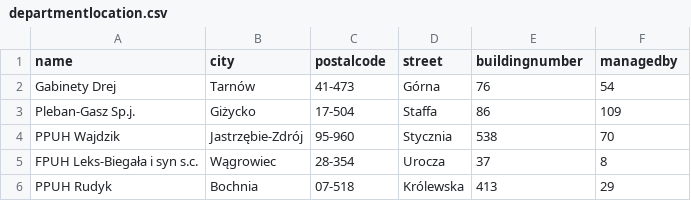
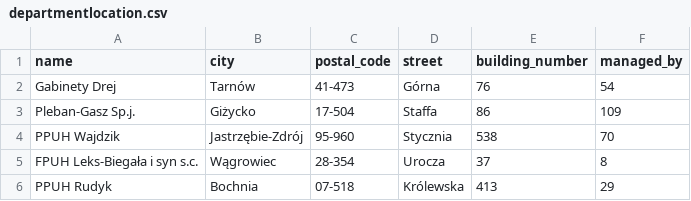
Before and after one commit to avtorgenii/GymDB, a CSV file: csv/departmentlocation.csv, drawn as a sheet; only a part is shown.

```diff
--- a/csv/departmentlocation.csv
+++ b/csv/departmentlocation.csv
@@ -1,2 +1,2 @@
-name,city,postalcode,street,buildingnumber,managedby
+name,city,postal_code,street,building_number,managed_by
 Gabinety Drej,Tarnów,41-473,Górna,76,54
```
Also changed, not shown: csv/hall.csv, csv/locker.csv, 9 other files.
